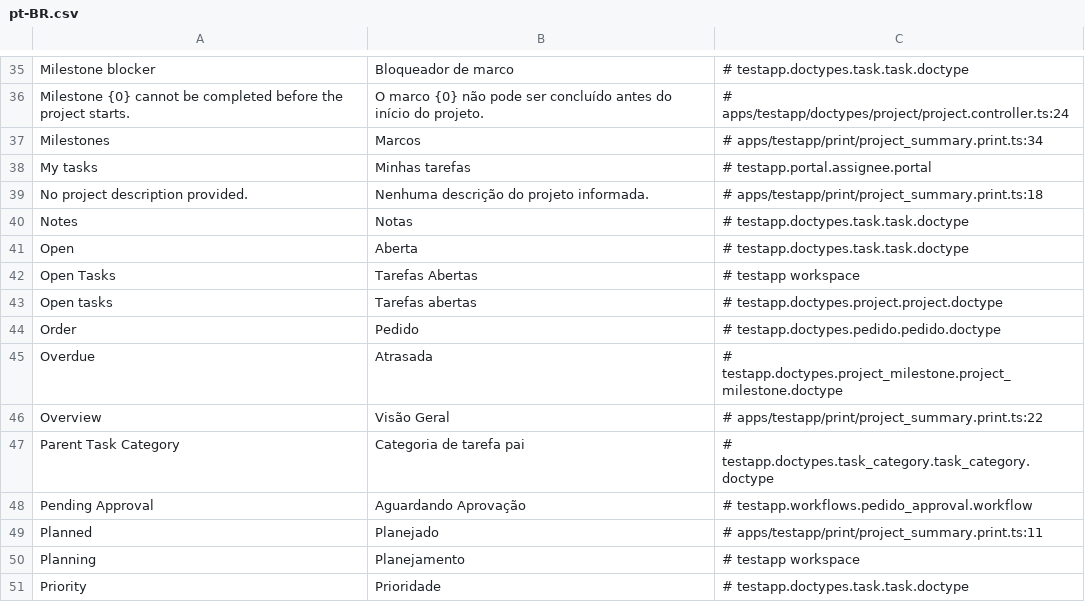
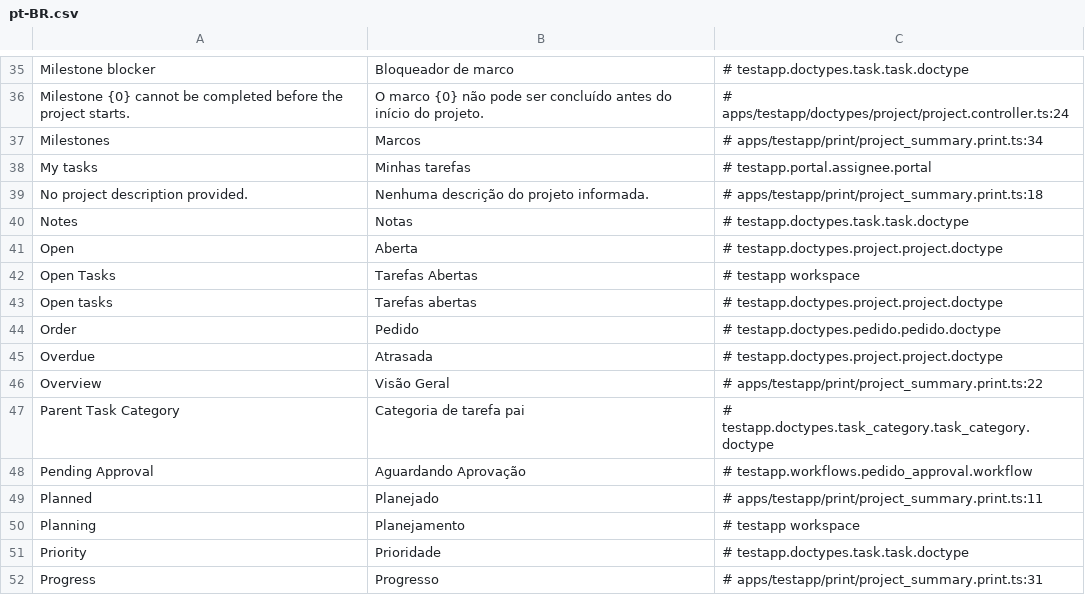
Before and after one commit to jrvidotti/ddcore, a CSV file: apps/testapp/translations/pt-BR.csv, drawn as a sheet; only a part is shown, gaps mark what is left out; the shorter side is filled out with more unchanged rows.

```diff
--- a/apps/testapp/translations/pt-BR.csv
+++ b/apps/testapp/translations/pt-BR.csv
@@ -40,3 +40,3 @@ No project description provided.,Nenhuma descrição do projeto informada.,# app
 Notes,Notas,# testapp.doctypes.task.task.doctype
-Open,Aberta,# testapp.doctypes.task.task.doctype
+Open,Aberta,# testapp.doctypes.project.project.doctype
 Open Tasks,Tarefas Abertas,# testapp workspace
@@ -44,3 +44,3 @@ Open tasks,Tarefas abertas,# testapp.doctypes.project.project.doctype
 Order,Pedido,# testapp.doctypes.pedido.pedido.doctype
-Overdue,Atrasada,# testapp.doctypes.project_milestone.project_milestone.doctype
+Overdue,Atrasada,# testapp.doctypes.project.project.doctype
 Overview,Visão Geral,# apps/testapp/print/project_summary.print.ts:22
```
Also changed, not shown: core/translations/pt-BR.csv, 21 other files.
